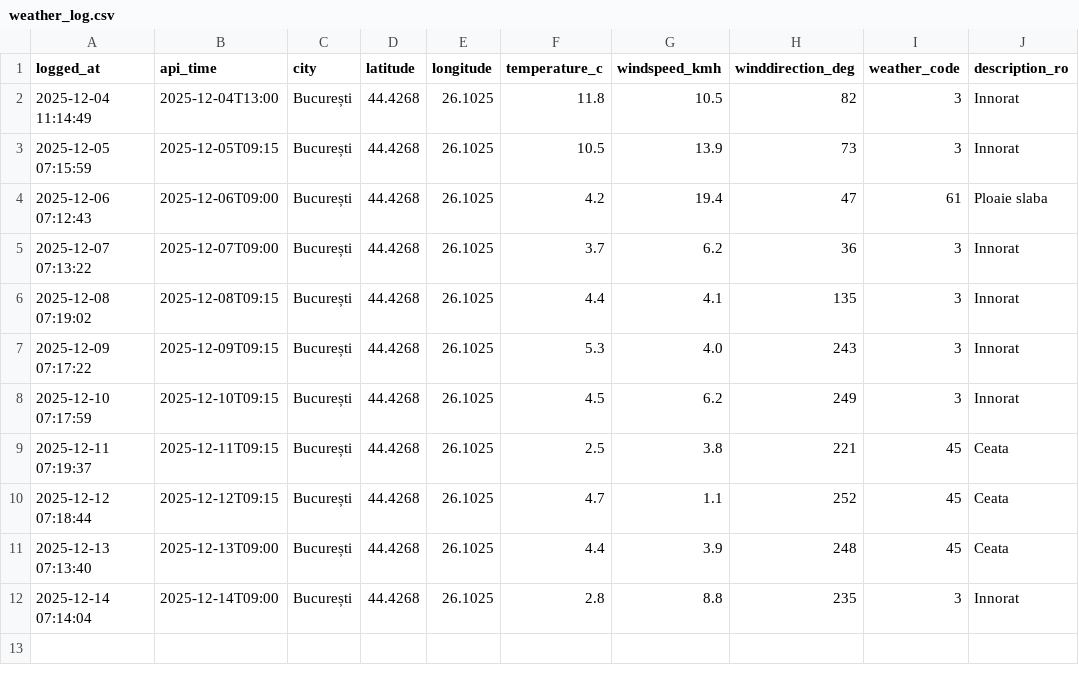
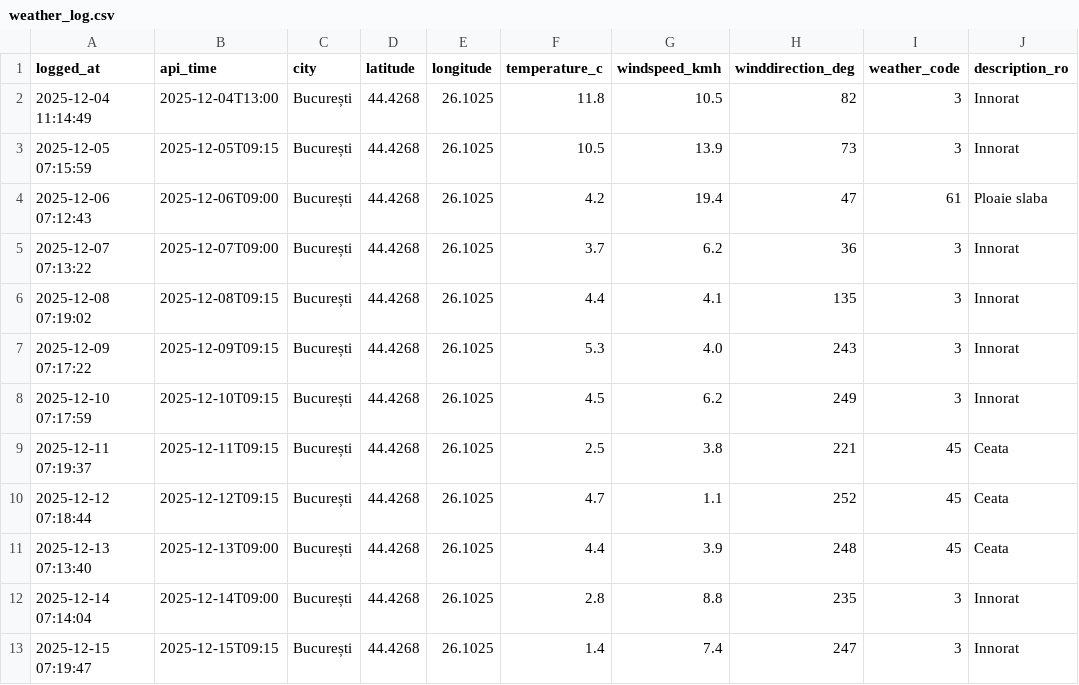
Before and after one commit to vladandrei28/Weather-Fetcher, a CSV file: weather_log.csv, drawn as a sheet.

```diff
--- a/weather_log.csv
+++ b/weather_log.csv
@@ -12 +12,2 @@ logged_at,api_time,city,latitude,longitude,temperature_c,windspeed_kmh,winddirec
 2025-12-14 07:14:04,2025-12-14T09:00,București,44.4268,26.1025,2.8,8.8,235,3,Innorat
+2025-12-15 07:19:47,2025-12-15T09:15,București,44.4268,26.1025,1.4,7.4,247,3,Innorat
```
